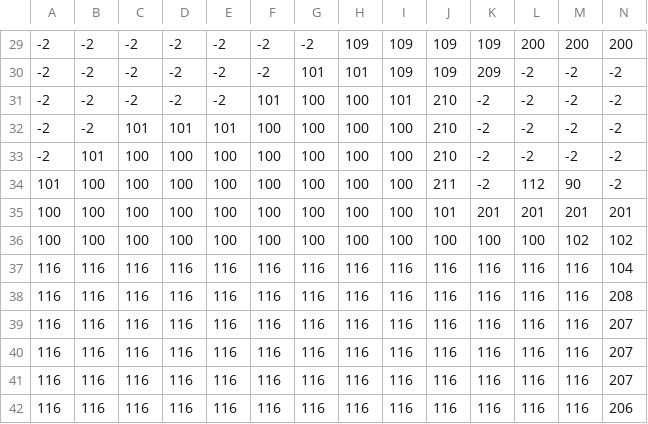
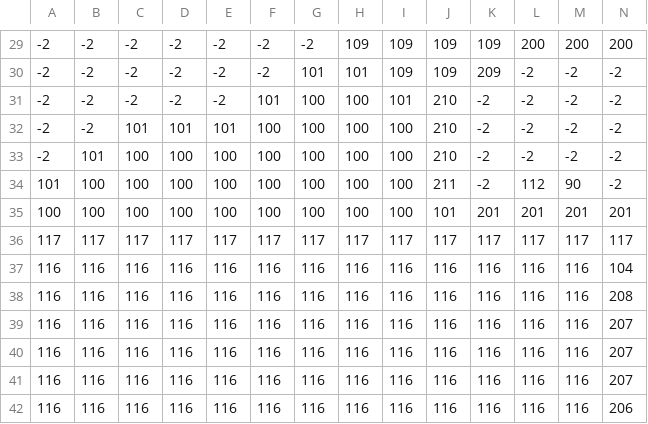
Before and after one commit to keisuke0211/cos-mos, a CSV file: data/GAMEDATA/STAGE/csv/STAGE1-1.csv, drawn as a sheet; only a part is shown, gaps mark what is left out; removed rows and columns are numbered as before the commit, all else as after; rows hold the shown columns only; the diff names each change by its address in the sheet, - before the commit and + after, or states it on an @@ line.

Commit message:
ステージ1-1に中間ブロック配置

```diff
--- a/data/GAMEDATA/STAGE/csv/STAGE1-1.csv
+++ b/data/GAMEDATA/STAGE/csv/STAGE1-1.csv
-row 36: 100 | 100 | 100 | 100 | 100 | 100 | 100 | 100 | 100 | 100 | 100 | 100 | 102 | 102
+row 36: 117 | 117 | 117 | 117 | 117 | 117 | 117 | 117 | 117 | 117 | 117 | 117 | 117 | 117
```
